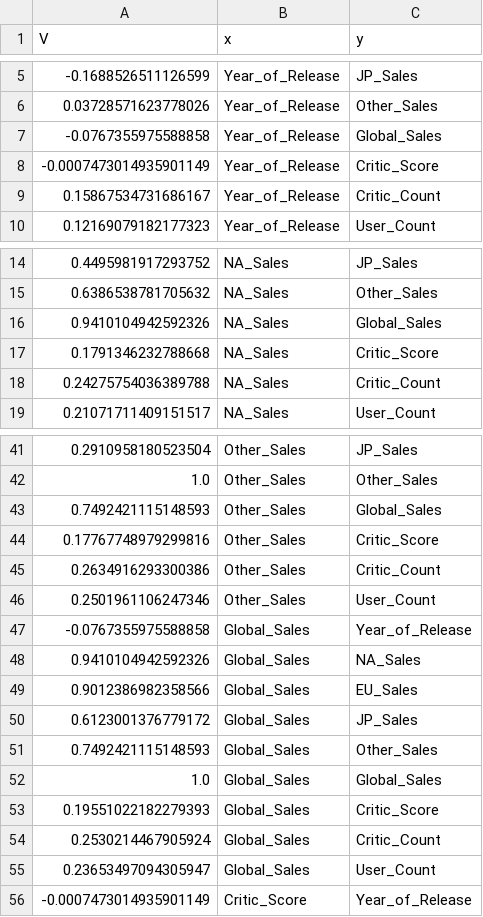
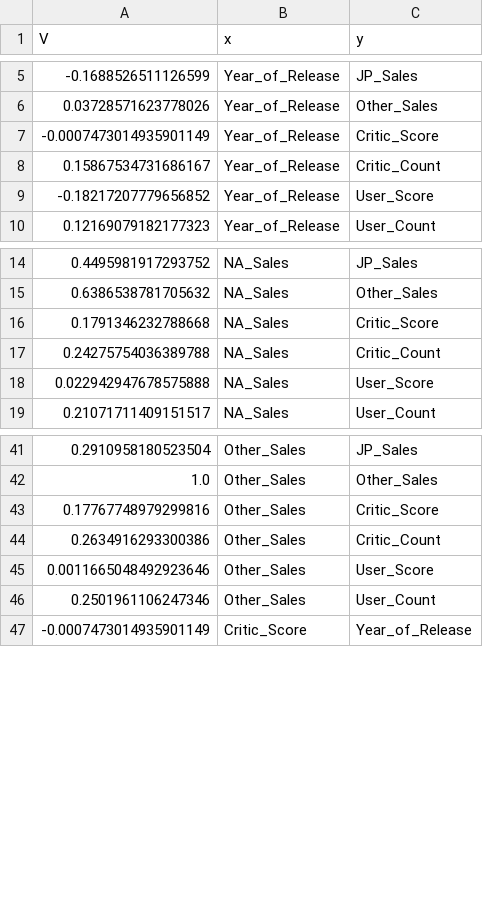
Before and after one commit to MAliElakhrass/DataVizProject, a CSV file: data/corr_matrix.csv, drawn as a sheet; only a part is shown, gaps mark what is left out; the diff covers the shown part only.

```diff
--- a/data/corr_matrix.csv
+++ b/data/corr_matrix.csv
@@ -6,5 +6,5 @@ V,x,y
 0.03728571623778026,Year_of_Release,Other_Sales
--0.0767355975588858,Year_of_Release,Global_Sales
 -0.0007473014935901149,Year_of_Release,Critic_Score
 0.15867534731686167,Year_of_Release,Critic_Count
+-0.18217207779656852,Year_of_Release,User_Score
 0.12169079182177323,Year_of_Release,User_Count
@@ -15,5 +15,5 @@ V,x,y
 0.6386538781705632,NA_Sales,Other_Sales
-0.9410104942592326,NA_Sales,Global_Sales
 0.1791346232788668,NA_Sales,Critic_Score
 0.24275754036389788,NA_Sales,Critic_Count
+0.022942947678575888,NA_Sales,User_Score
 0.21071711409151517,NA_Sales,User_Count
@@ -42,15 +42,6 @@ V,x,y
 1.0,Other_Sales,Other_Sales
-0.7492421115148593,Other_Sales,Global_Sales
 0.17767748979299816,Other_Sales,Critic_Score
 0.2634916293300386,Other_Sales,Critic_Count
+0.0011665048492923646,Other_Sales,User_Score
 0.2501961106247346,Other_Sales,User_Count
--0.0767355975588858,Global_Sales,Year_of_Release
-0.9410104942592326,Global_Sales,NA_Sales
-0.9012386982358566,Global_Sales,EU_Sales
-0.6123001376779172,Global_Sales,JP_Sales
-0.7492421115148593,Global_Sales,Other_Sales
-1.0,Global_Sales,Global_Sales
-0.19551022182279393,Global_Sales,Critic_Score
-0.2530214467905924,Global_Sales,Critic_Count
-0.23653497094305947,Global_Sales,User_Count
 -0.0007473014935901149,Critic_Score,Year_of_Release
```
Also changed, not shown: 14 added rows and 5 removed rows elsewhere in this file, 5 other files.
